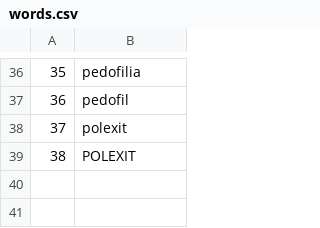
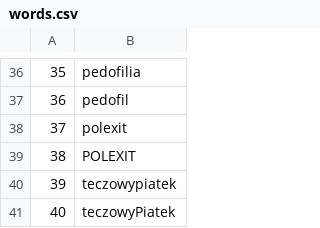
Before and after one commit to MikoBie/agtwitter, a CSV file: words.csv, drawn as a sheet; only a part is shown, gaps mark what is left out; the diff names each change by its address in the sheet, - before the commit and + after, or states it on an @@ line.

Commit message:
Dodatnie teczowego piatku

```diff
--- a/words.csv
+++ b/words.csv
+row 40: 39 | teczowypiatek
+row 41: 40 | teczowyPiatek
```
